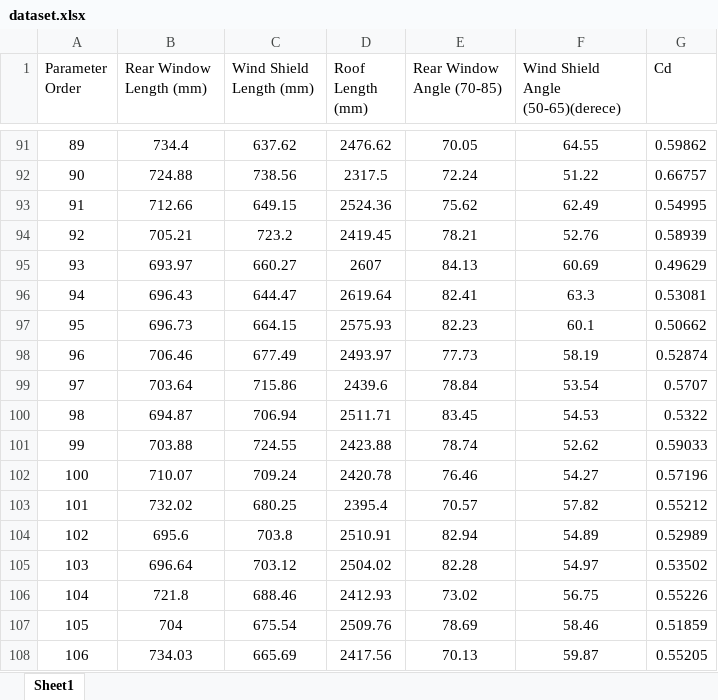
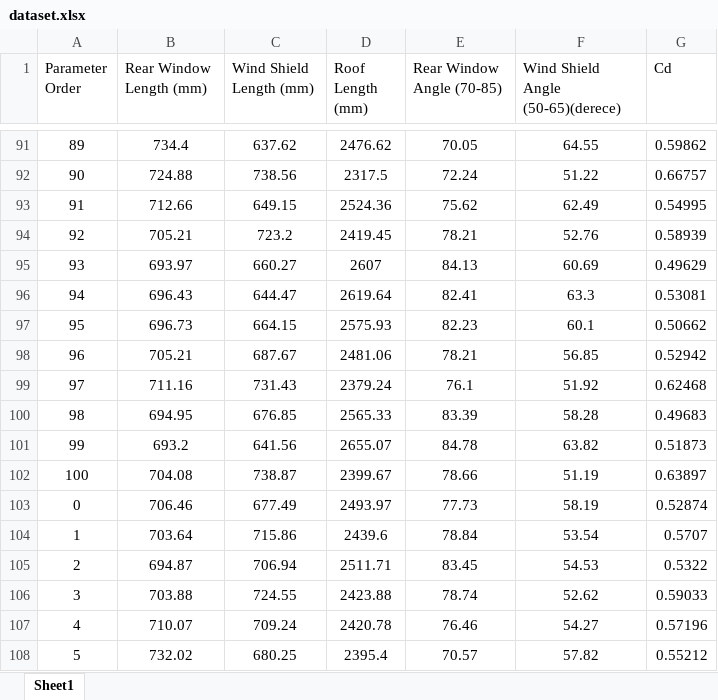
Before and after one commit to Geminiay/MLR_CarStats, an Excel workbook: dataset.xlsx, sheet Sheet1, drawn as a sheet; only a part is shown, gaps mark what is left out; the shorter side is filled out with more unchanged rows; values as stored, in another font and other column widths than the file's, no borders; addresses are those after the commit; the diff covers the shown part only; the diff names each change by its address in the sheet, - before the commit and + after, or states it on an @@ line.

```diff
--- a/dataset.xlsx (sheet Sheet1)
+++ b/dataset.xlsx (sheet Sheet1)
+row 98: 96 | 705.21 | 687.67 | 2481.06 | 78.21 | 56.85 | 0.52942
+row 99: 97 | 711.16 | 731.43 | 2379.24 | 76.1 | 51.92 | 0.62468
+row 100: 98 | 694.95 | 676.85 | 2565.33 | 83.39 | 58.28 | 0.49683
+row 101: 99 | 693.2 | 641.56 | 2655.07 | 84.78 | 63.82 | 0.51873
+row 102: 100 | 704.08 | 738.87 | 2399.67 | 78.66 | 51.19 | 0.63897
@@ column A (Parameter Order) renumbered from row 103 down @@
```
Also changed, not shown: 140 added rows elsewhere in this sheet.
